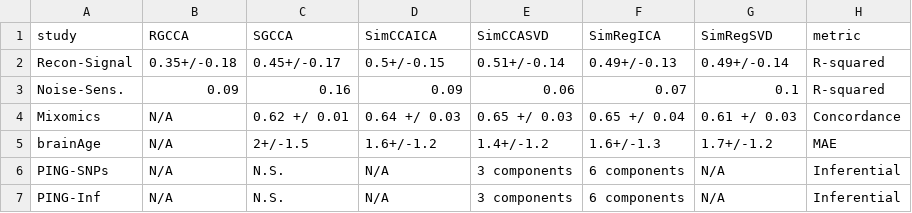
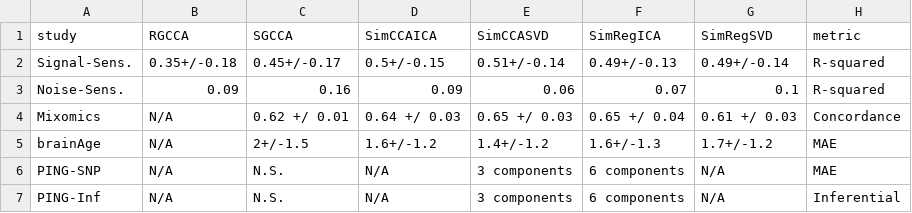
Before and after one commit to stnava/symlrExamples, a CSV file: results-simlr-paper/summary_table.csv, drawn as a sheet.

Commit message:
WIP: gettin there = need PING

```diff
--- a/results-simlr-paper/summary_table.csv
+++ b/results-simlr-paper/summary_table.csv
@@ -1,3 +1,3 @@
 "study","RGCCA","SGCCA","SimCCAICA","SimCCASVD","SimRegICA","SimRegSVD","metric"
-"Recon-Signal","0.35+/-0.18","0.45+/-0.17","0.5+/-0.15","0.51+/-0.14","0.49+/-0.13","0.49+/-0.14","R-squared"
+"Signal-Sens.","0.35+/-0.18","0.45+/-0.17","0.5+/-0.15","0.51+/-0.14","0.49+/-0.13","0.49+/-0.14","R-squared"
 "Noise-Sens.","0.09","0.16","0.09","0.06","0.07","0.1","R-squared"
@@ -5,3 +5,3 @@
 "brainAge"," N/A ","2+/-1.5","1.6+/-1.2","1.4+/-1.2","1.6+/-1.3","1.7+/-1.2","MAE"
-"PING-SNPs"," N/A "," N.S."," N/A "," 3 components "," 6 components "," N/A ","Inferential"
+"PING-SNP"," N/A "," N.S."," N/A "," 3 components "," 6 components "," N/A ","MAE"
 "PING-Inf"," N/A "," N.S."," N/A "," 3 components "," 6 components "," N/A ","Inferential"
```
Also changed, not shown: 2 other files.
